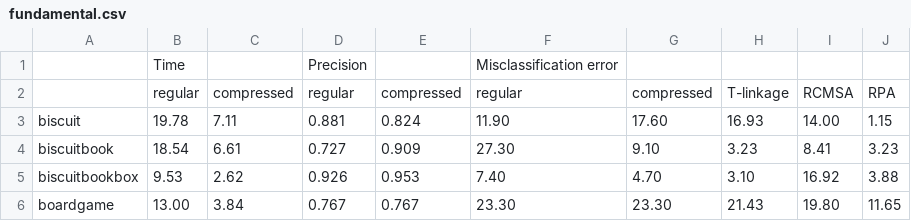
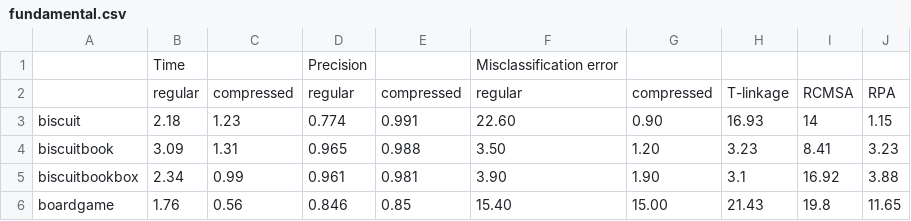
Before and after one commit to marianotepper/arse, a CSV file: paper_plots/fundamental.csv, drawn as a sheet; only a part is shown; the diff covers the shown part only.

```diff
--- a/paper_plots/fundamental.csv
+++ b/paper_plots/fundamental.csv
@@ -2,5 +2,5 @@
 ,regular,compressed,regular,compressed,regular,compressed,T-linkage,RCMSA,RPA
-biscuit,19.78,7.11,0.881,0.824,11.90,17.60,16.93,14.00,1.15
-biscuitbook,18.54,6.61,0.727,0.909,27.30,9.10,3.23,8.41,3.23
-biscuitbookbox,9.53,2.62,0.926,0.953,7.40,4.70,3.10,16.92,3.88
-boardgame,13.00,3.84,0.767,0.767,23.30,23.30,21.43,19.80,11.65
+biscuit,2.18,1.23,0.774,0.991,22.60,0.90,16.93,14,1.15
+biscuitbook,3.09,1.31,0.965,0.988,3.50,1.20,3.23,8.41,3.23
+biscuitbookbox,2.34,0.99,0.961,0.981,3.90,1.90,3.1,16.92,3.88
+boardgame,1.76,0.56,0.846,0.85,15.40,15.00,21.43,19.8,11.65
```
Also changed, not shown: 110 edited cells elsewhere in this file, paper_plots/homography.csv, 2 other files.
